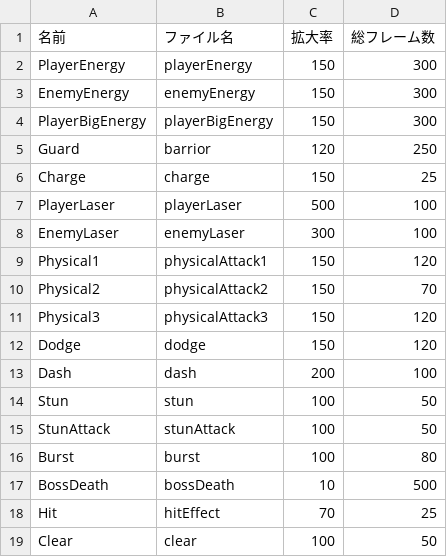
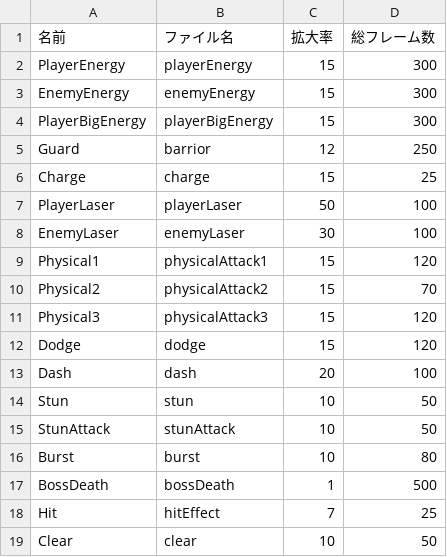
Before and after one commit to ma-si-419/KOUMOTTO, a CSV file: data/csv/effekseerHandleData.csv, drawn as a sheet.

```diff
--- a/data/csv/effekseerHandleData.csv
+++ b/data/csv/effekseerHandleData.csv
@@ -1,19 +1,19 @@
 名前,ファイル名,拡大率,総フレーム数
-PlayerEnergy,playerEnergy,150,300
-EnemyEnergy,enemyEnergy,150,300
-PlayerBigEnergy,playerBigEnergy,150,300
-Guard,barrior,120,250
-Charge,charge,150,25
-PlayerLaser,playerLaser,500,100
-EnemyLaser,enemyLaser,300,100
-Physical1,physicalAttack1,150,120
-Physical2,physicalAttack2,150,70
-Physical3,physicalAttack3,150,120
-Dodge,dodge,150,120
-Dash,dash,200,100
-Stun,stun,100,50
-StunAttack,stunAttack,100,50
-Burst,burst,100,80
-BossDeath,bossDeath,10,500
-Hit,hitEffect,70,25
-Clear,clear,100,50
+PlayerEnergy,playerEnergy,15,300
+EnemyEnergy,enemyEnergy,15,300
+PlayerBigEnergy,playerBigEnergy,15,300
+Guard,barrior,12,250
+Charge,charge,15,25
+PlayerLaser,playerLaser,50,100
+EnemyLaser,enemyLaser,30,100
+Physical1,physicalAttack1,15,120
+Physical2,physicalAttack2,15,70
+Physical3,physicalAttack3,15,120
+Dodge,dodge,15,120
+Dash,dash,20,100
+Stun,stun,10,50
+StunAttack,stunAttack,10,50
+Burst,burst,10,80
+BossDeath,bossDeath,1,500
+Hit,hitEffect,7,25
+Clear,clear,10,50
```
Also changed, not shown: data/csv/attackData.csv, 28 other files.
